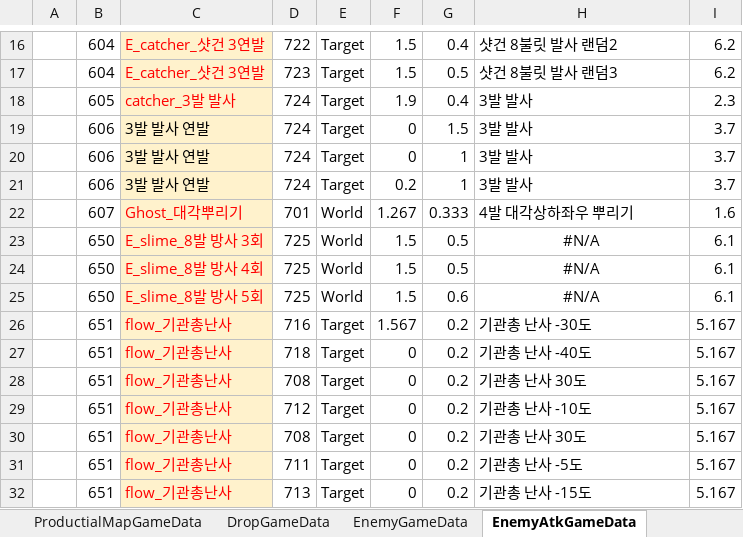
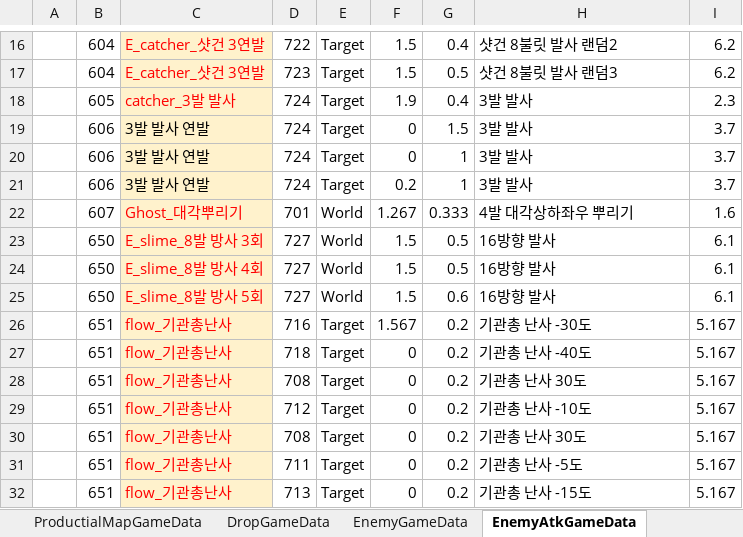
Before and after one commit to Cuty444/QT_Proto, an Excel workbook: _GameData/_QT_Table.xlsm, sheet EnemyAtkGameData, drawn as a sheet; only a part is shown, gaps mark what is left out; values as stored, in another font and other column widths than the file's, no borders; table styles not drawn; the diff names each change by its address in the sheet, - before the commit and + after, or states it on an @@ line.

```diff
--- a/_GameData/_QT_Table.xlsm (sheet EnemyAtkGameData)
+++ b/_GameData/_QT_Table.xlsm (sheet EnemyAtkGameData)
-D23:D25: 725
+D23:D25: 727
-H23:H25: #N/A
+H23:H25: 16방향 발사
-H23:H25 alignment: center
+H23:H25 alignment: left
```
Also changed, not shown: 1 other file.
